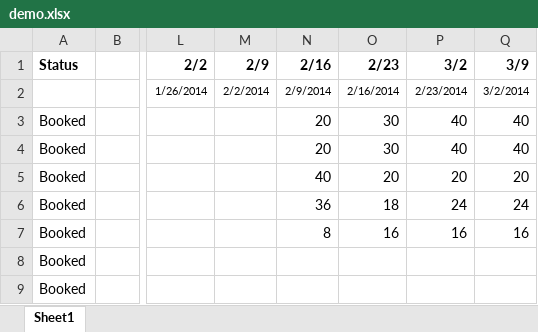
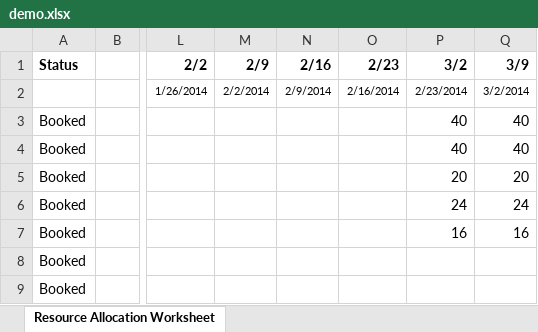
Before and after one commit to mobomo/houston, an Excel workbook: db/demo.xlsx, sheet Resource Allocation Worksheet, drawn as a sheet; only a part is shown, gaps mark what is left out; values as stored, in another font and other column widths than the file's, no borders; conditional formats not drawn; the diff covers the shown part only; the diff names each change by its address in the sheet, - before the commit and + after, or states it on an @@ line.

```diff
--- a/db/demo.xlsx (sheet Resource Allocation Worksheet)
+++ b/db/demo.xlsx (sheet Resource Allocation Worksheet)
-sheet tab: Sheet1
+sheet tab: Resource Allocation Worksheet
-N3:N4 (2/16): 20
+N3:N4 (2/16): (empty)
-O3:O4 (2/23): 30
+O3:O4 (2/23): (empty)
-N5 (2/16): 40
+N5 (2/16): (empty)
-O5 (2/23): 20
+O5 (2/23): (empty)
-N6 (2/16): 36
+N6 (2/16): (empty)
-O6 (2/23): 18
+O6 (2/23): (empty)
-N7 (2/16): 8
+N7 (2/16): (empty)
-O7 (2/23): 16
+O7 (2/23): (empty)
```
Also changed, not shown: 51 added rows elsewhere in this sheet.
